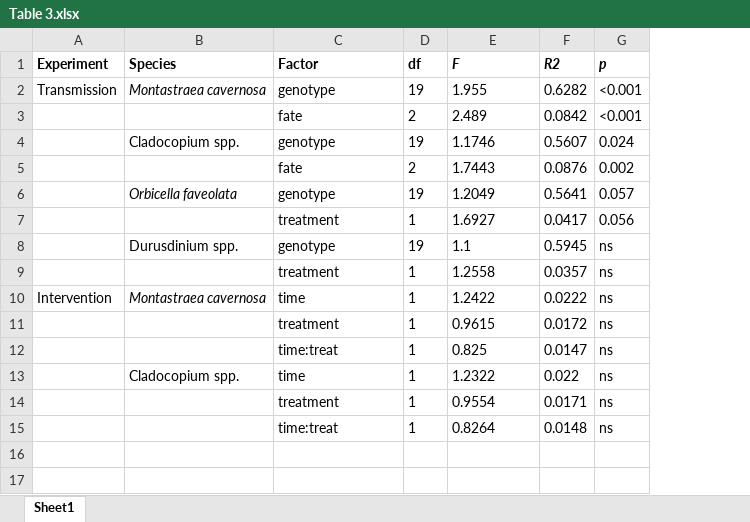
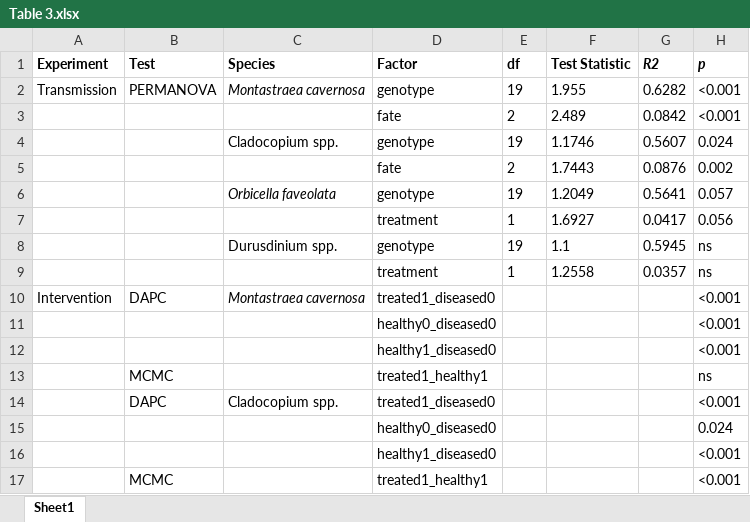
Before and after one commit to mstudiva/SCTLD-intervention-transcriptomics, an Excel workbook: tables/Table 3.xlsx, sheet Sheet1, drawn as a sheet; values as stored, in another font and other column widths than the file's, no borders; removed rows and columns are numbered as before the commit, all else as after; the diff names each change by its address in the sheet, - before the commit and + after, or states it on an @@ line.

```diff
--- a/tables/Table 3.xlsx (sheet Sheet1)
+++ b/tables/Table 3.xlsx (sheet Sheet1)
+column B (Test), row 2: PERMANOVA
-F1: F
+F1: Test Statistic
-F1 italic: on
+F1 italic: off
-row 10: Intervention | Montastraea cavernosa | time | 1 | 1.2422 | 0.0222 | ns
-row 11:  |  | treatment | 1 | 0.9615 | 0.0172 | ns
-row 12:  |  | time:treat | 1 | 0.825 | 0.0147 | ns
-row 13:  | Cladocopium spp. | time | 1 | 1.2322 | 0.022 | ns
-row 14:  |  | treatment | 1 | 0.9554 | 0.0171 | ns
-row 15:  |  | time:treat | 1 | 0.8264 | 0.0148 | ns
+row 10: Intervention | DAPC | Montastraea cavernosa | treated1_diseased0 |  |  |  | <0.001
+row 11:  |  |  | healthy0_diseased0 |  |  |  | <0.001
+row 12:  |  |  | healthy1_diseased0 |  |  |  | <0.001
+row 13:  | MCMC |  | treated1_healthy1 |  |  |  | ns
+row 14:  | DAPC | Cladocopium spp. | treated1_diseased0 |  |  |  | <0.001
+row 15:  |  |  | healthy0_diseased0 |  |  |  | 0.024
+row 16:  |  |  | healthy1_diseased0 |  |  |  | <0.001
+row 17:  | MCMC |  | treated1_healthy1 |  |  |  | <0.001
```
Also changed, not shown: tables/Table S3.xlsx, tables/Table S5.xlsx, 17 other files.
